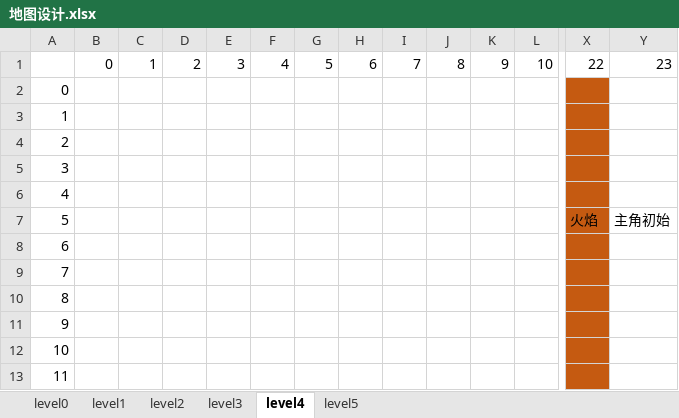
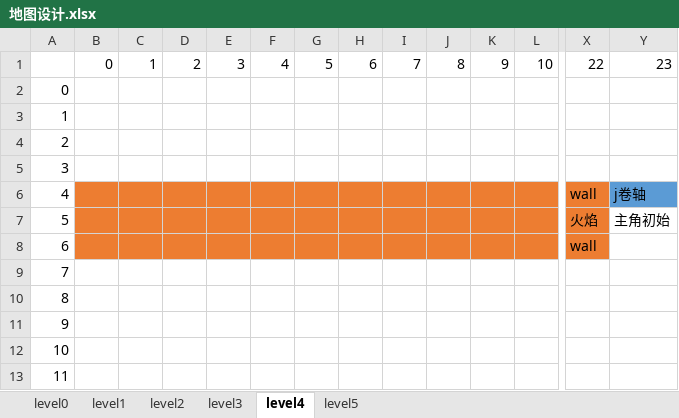
Before and after one commit to wizard-intraining/MyGlobalGameJam, an Excel workbook: 地图设计.xlsx, sheet level4, drawn as a sheet; only a part is shown, gaps mark what is left out; values as stored, in another font and other column widths than the file's, no borders; the diff covers the shown part only; the diff names each change by its address in the sheet, - before the commit and + after, or states it on an @@ line.

```diff
--- a/地图设计.xlsx (sheet level4)
+++ b/地图设计.xlsx (sheet level4)
-X2:X5 fill: #C55A11
+X2:X5 fill: none
-B6:L8 fill: none
+B6:L8 fill: #ED7D31
-X6: (empty)
+X6: wall
-X6:X8 fill: #C55A11
+X6:X8 fill: #ED7D31
-Y6: (empty)
+Y6: j卷轴
-Y6 fill: none
+Y6 fill: #5B9BD5
-X8: (empty)
+X8: wall
-X9:X13 fill: #C55A11
+X9:X13 fill: none
```
Also changed, not shown: cell formats elsewhere in this sheet, 4 other files.
